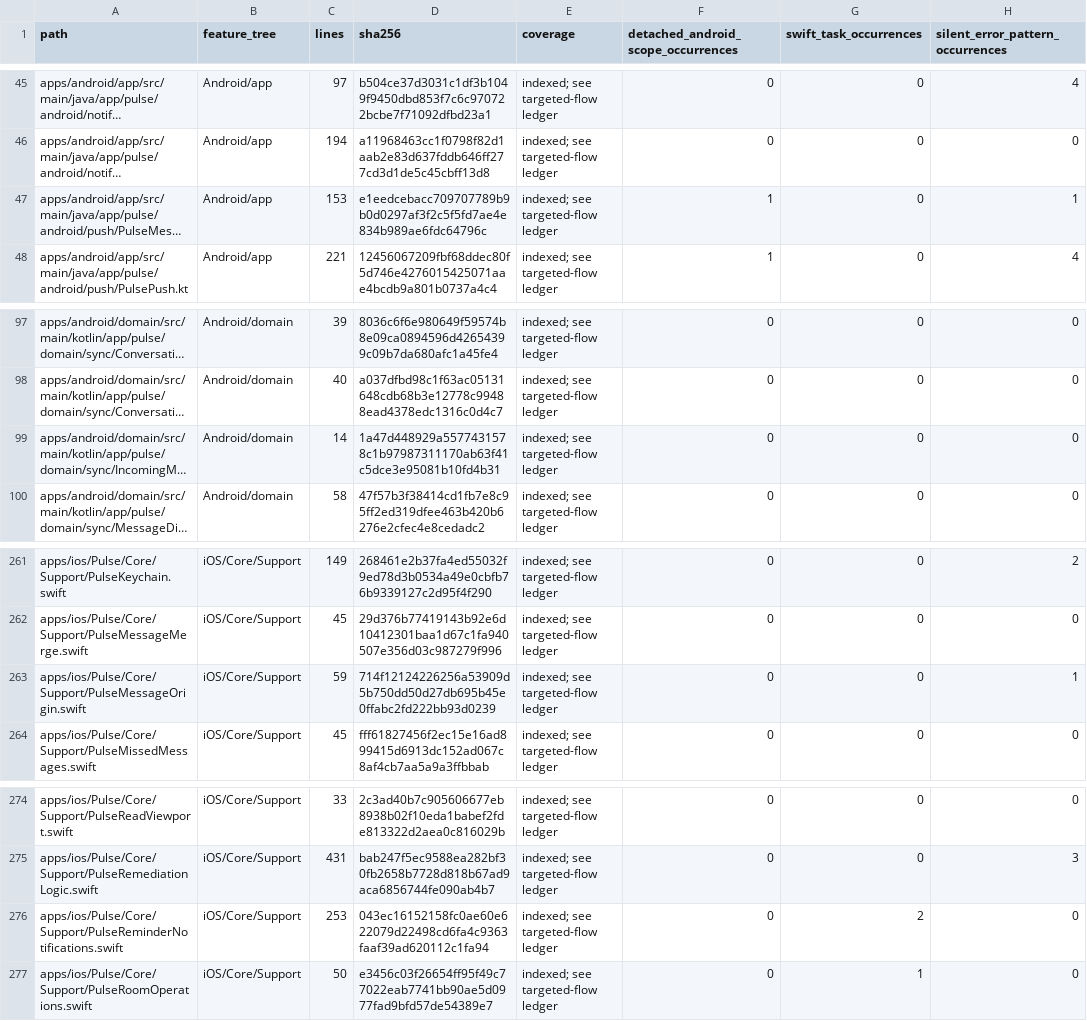
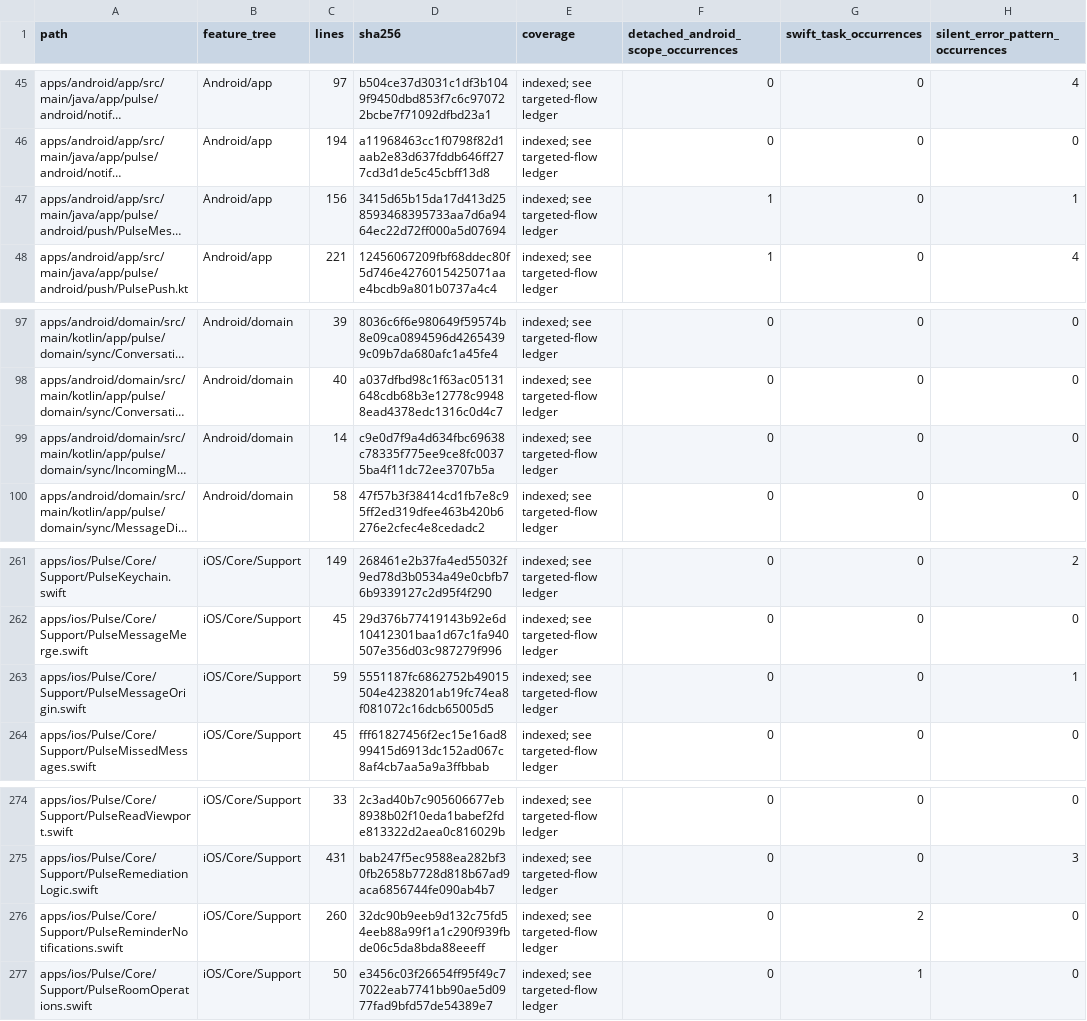
Before and after one commit to GrapseeAgency/the-mystrious-chat-app, a CSV file: docs/NATIVE-SOURCE-INVENTORY.csv, drawn as a sheet; only a part is shown, gaps mark what is left out; long unchanged cells end in …; the diff names each change by its address in the sheet, - before the commit and + after, or states it on an @@ line.

```diff
--- a/docs/NATIVE-SOURCE-INVENTORY.csv
+++ b/docs/NATIVE-SOURCE-INVENTORY.csv
-C47 (lines): 153
+C47 (lines): 156
-D47 (sha256): e1eedcebacc709707789b9b0d0297af3f2c5f5fd7ae4e834b989ae6fdc64796c
+D47 (sha256): 3415d65b15da17d413d258593468395733aa7d6a9464ec22d72ff000a5d07694
-D99 (sha256): 1a47d448929a5577431578c1b97987311170ab63f41c5dce3e95081b10fd4b31
+D99 (sha256): c9e0d7f9a4d634fbc69638c78335f775ee9ce8fc00375ba4f11dc72ee3707b5a
-D263 (sha256): 714f12124226256a53909d5b750dd50d27db695b45e0ffabc2fd222bb93d0239
+D263 (sha256): 5551187fc6862752b49015504e4238201ab19fc74ea8f081072c16dcb65005d5
-C276 (lines): 253
+C276 (lines): 260
-D276 (sha256): 043ec16152158fc0ae60e622079d22498cd6fa4c9363faaf39ad620112c1fa94
+D276 (sha256): 32dc90b9eeb9d132c75fd54eeb88a99f1a1c290f939fbde06c5da8bda88eeeff
```
Also changed, not shown: 15 other files.
